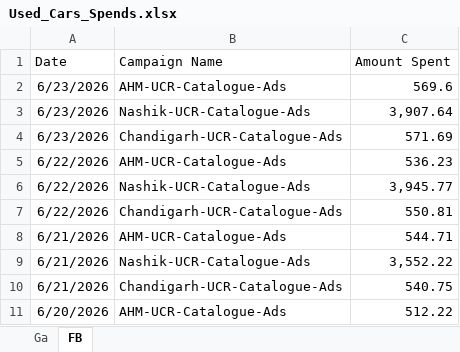
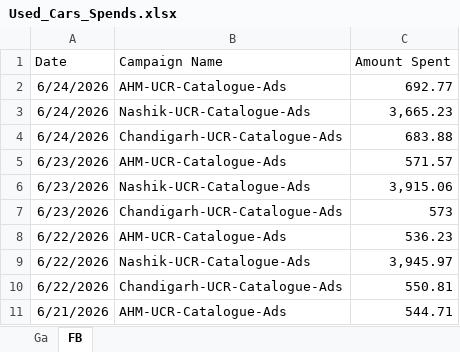
Before and after one commit to Marketing-dashboard/used_cars_dashboard, an Excel workbook: Used_Cars_Spends.xlsx, sheet FB, drawn as a sheet; only a part is shown; the shorter side is filled out with more unchanged rows; values as stored, in another font and other column widths than the file's, no borders; addresses are those after the commit; the diff names each change by its address in the sheet, - before the commit and + after, or states it on an @@ line.

```diff
--- a/Used_Cars_Spends.xlsx (sheet FB)
+++ b/Used_Cars_Spends.xlsx (sheet FB)
+row 2: 6/24/2026 | AHM-UCR-Catalogue-Ads | 692.77
+row 3: 6/24/2026 | Nashik-UCR-Catalogue-Ads | 3,665.23
+row 4: 6/24/2026 | Chandigarh-UCR-Catalogue-Ads | 683.88
-C5 (Amount Spent): 569.6
+C5 (Amount Spent): 571.57
-C6 (Amount Spent): 3,907.64
+C6 (Amount Spent): 3,915.06
-C7 (Amount Spent): 571.69
+C7 (Amount Spent): 573
-C9 (Amount Spent): 3,945.77
+C9 (Amount Spent): 3,945.97
```
Also changed, not shown: sheet Ga, data.xlsx.
